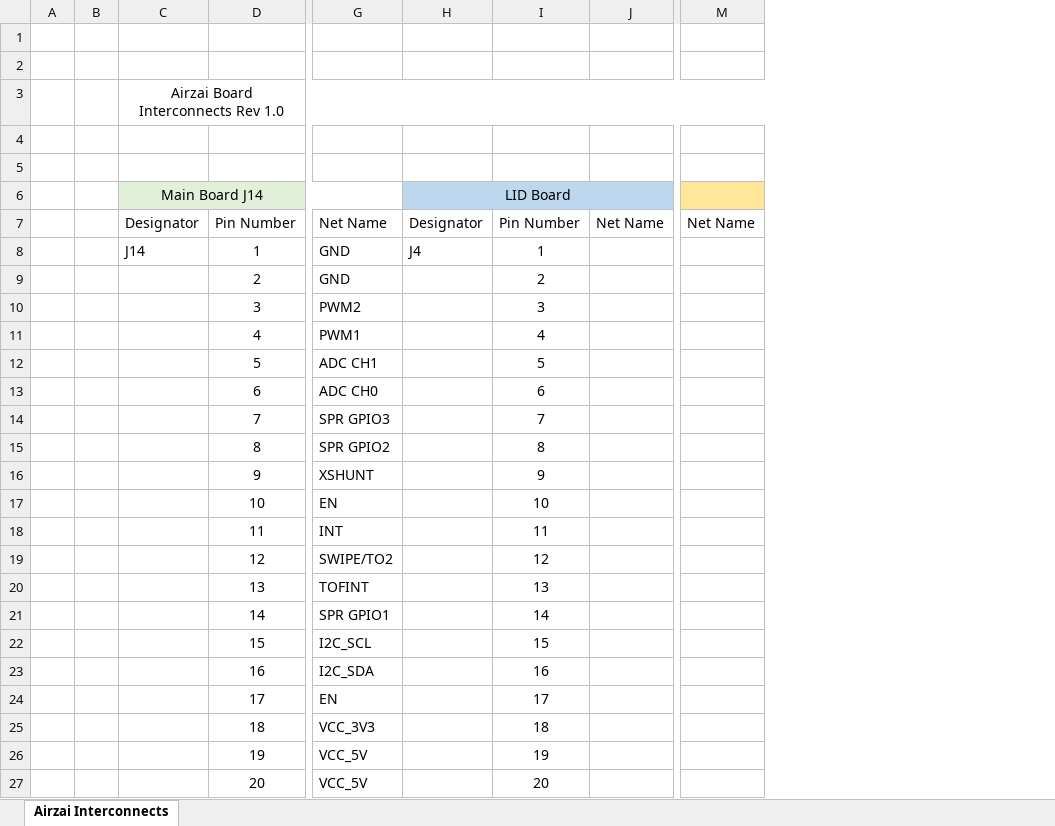
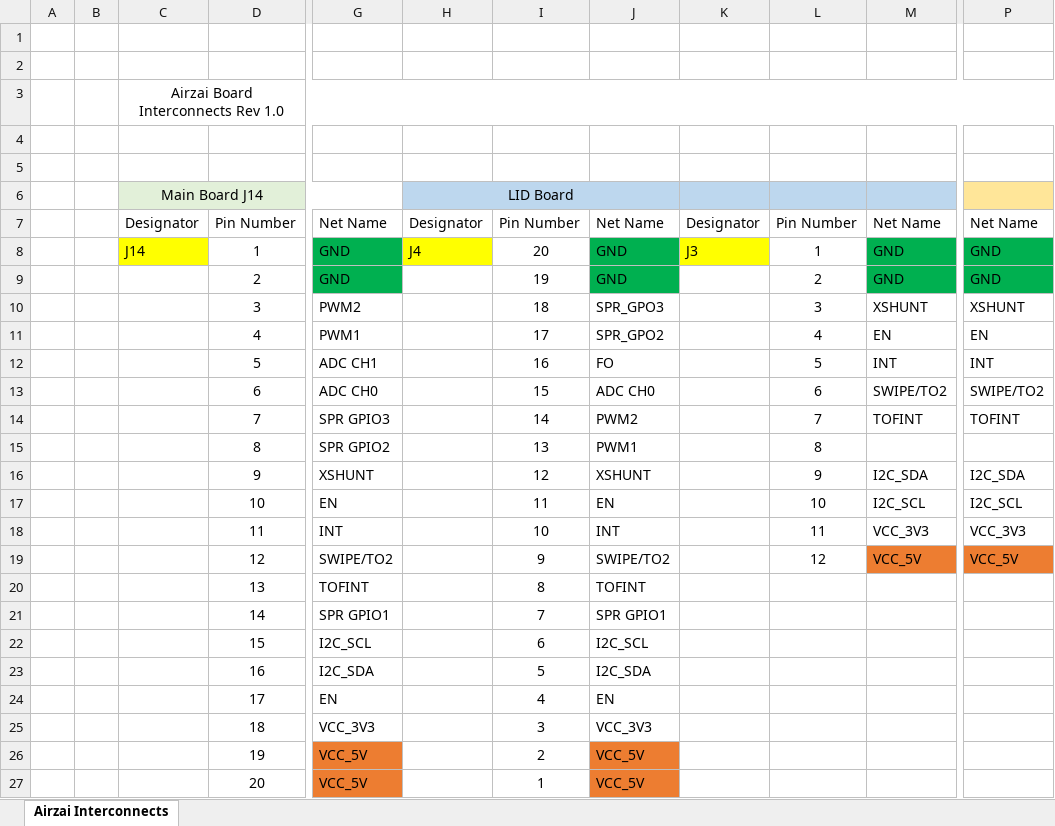
Before and after one commit to kashifaftab/Airzai-Hardware, an Excel workbook: Hardware Inteconnects.xlsx, sheet Airzai Interconnects, drawn as a sheet; only a part is shown, gaps mark what is left out; values as stored, in another font and other column widths than the file's, no borders; removed rows and columns are numbered as before the commit, all else as after; the diff names each change by its address in the sheet, - before the commit and + after, or states it on an @@ line.

```diff
--- a/Hardware Inteconnects.xlsx (sheet Airzai Interconnects)
+++ b/Hardware Inteconnects.xlsx (sheet Airzai Interconnects)
-column J, row 7: Net Name
+column J, rows 7-27: Net Name | GND | GND | SPR_GPO3 | SPR_GPO2 | FO | ADC CH0 | PWM2 | PWM1 | XSHUNT | EN | INT | SWIPE/TO2 | TOFINT | SPR GPIO1 | I2C_SCL | I2C_SDA | EN | VCC_3V3 | VCC_5V | VCC_5V
+column K, rows 7-8: Designator | J3
+column L, rows 7-19: Pin Number | 1 | 2 | 3 | 4 | 5 | 6 | 7 | 8 | 9 | 10 | 11 | 12
+column M, rows 7-19: Net Name | GND | GND | XSHUNT | EN | INT | SWIPE/TO2 | TOFINT |  | I2C_SDA | I2C_SCL | VCC_3V3 | VCC_5V
-column M, row 7: Net Name
+column P, rows 7-19: Net Name | GND | GND | XSHUNT | EN | INT | SWIPE/TO2 | TOFINT |  | I2C_SDA | I2C_SCL | VCC_3V3 | VCC_5V
-C8 fill: none
+C8 fill: #FFFF00
-G8:G9 fill: none
+G8:G9 fill: #00B050
-H8 fill: none
+H8 fill: #FFFF00
-I8: 1
+I8: 20
-I9: 2
+I9: 19
-I10: 3
+I10: 18
-I11: 4
+I11: 17
-I12: 5
+I12: 16
-I13: 6
+I13: 15
-I14: 7
+I14: 14
-I15: 8
+I15: 13
-I16: 9
+I16: 12
-I17: 10
+I17: 11
-I18: 11
+I18: 10
-I19: 12
+I19: 9
-I20: 13
+I20: 8
-I21: 14
+I21: 7
-I22: 15
+I22: 6
-I23: 16
+I23: 5
-I24: 17
+I24: 4
-I25: 18
+I25: 3
-G26:G27 fill: none
+G26:G27 fill: #ED7D31
-I26: 19
+I26: 2
-I27: 20
+I27: 1
```
Also changed, not shown: 5 other files.
